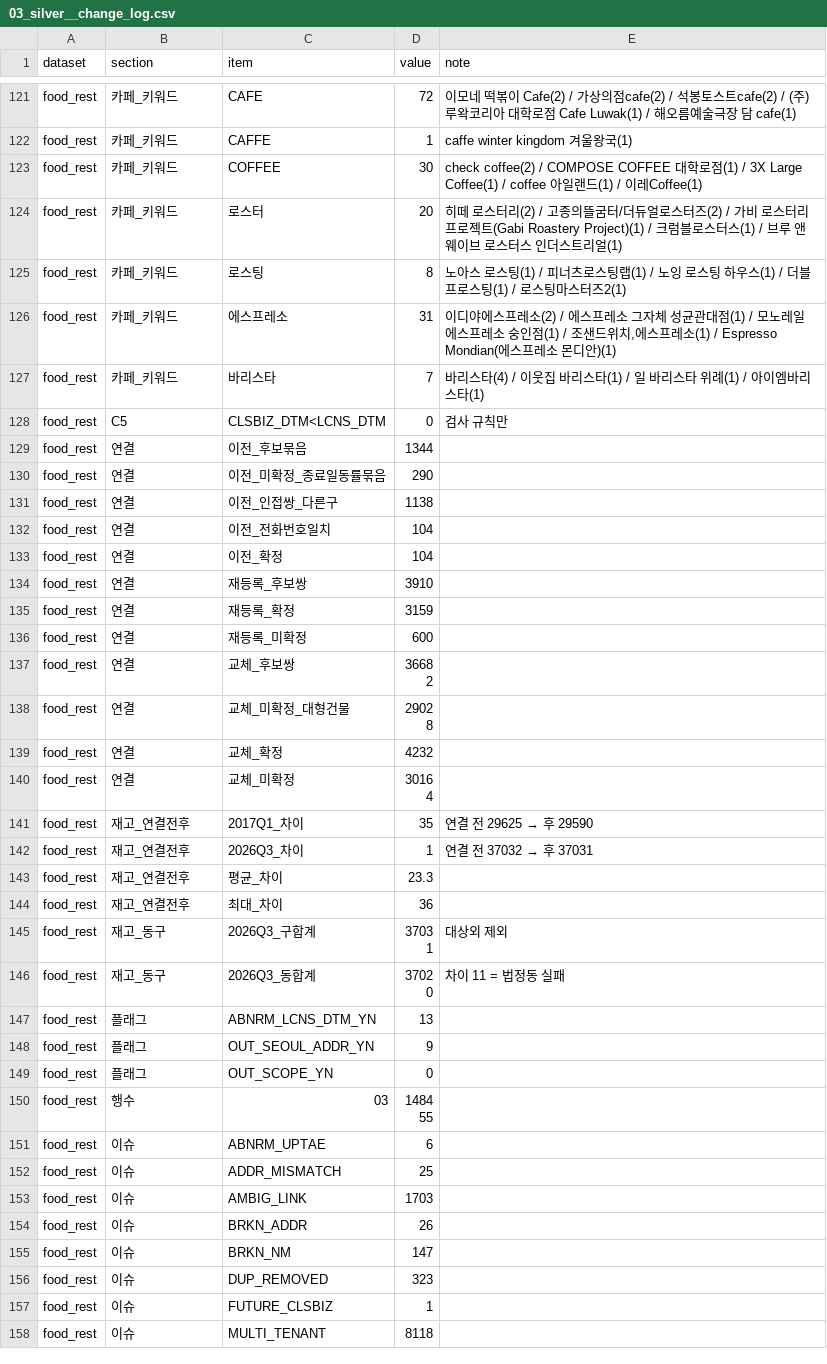
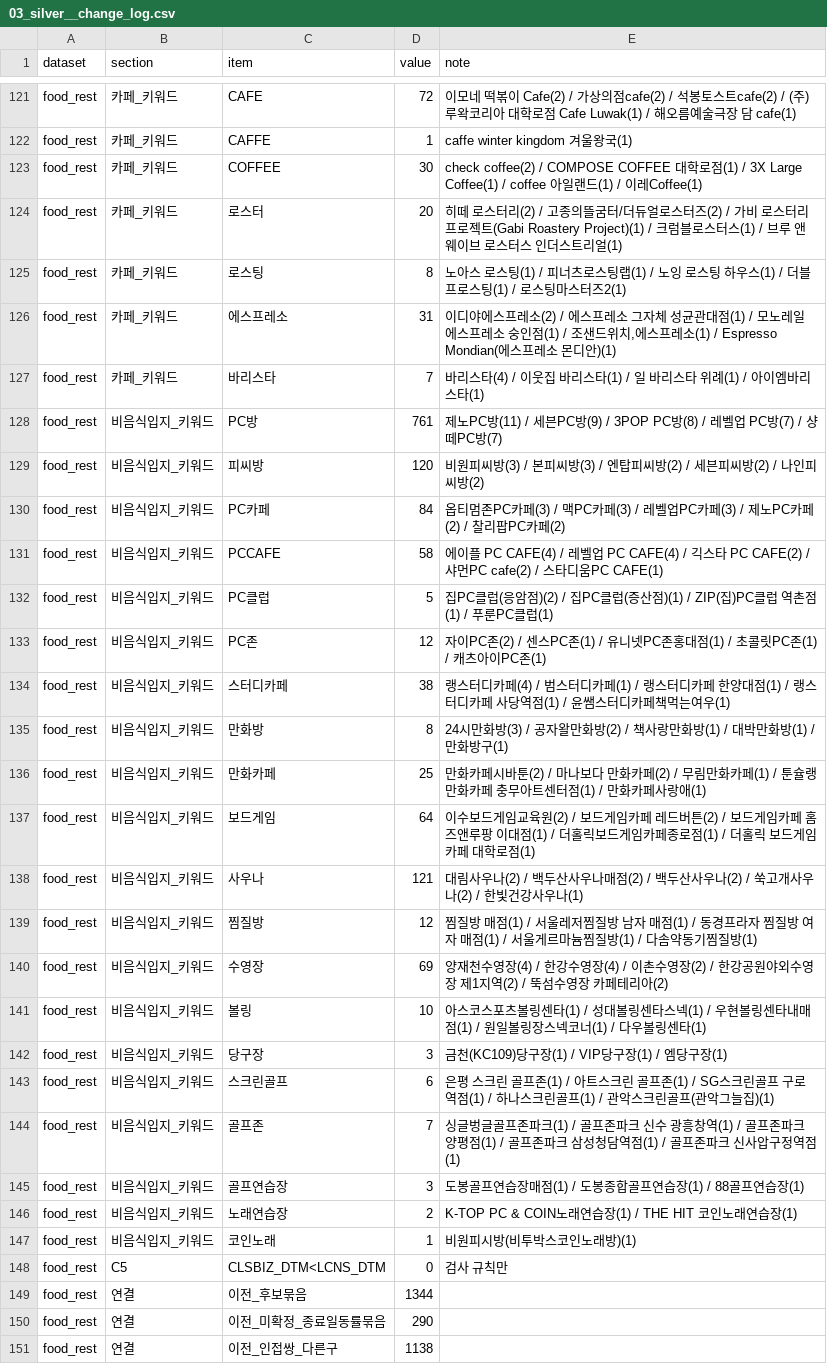
Before and after one commit to encore-ai-campus/mlo-03-p2-team1, a CSV file: report/silver/03_silver__change_log.csv, drawn as a sheet; only a part is shown, gaps mark what is left out; the shorter side is filled out with more unchanged rows.

```diff
--- a/report/silver/03_silver__change_log.csv
+++ b/report/silver/03_silver__change_log.csv
@@ -127,2 +127,22 @@ food_rest,카페_키워드,에스프레소,31,"이디야에스프레소(2) / 에
 food_rest,카페_키워드,바리스타,7,바리스타(4) / 이웃집 바리스타(1) / 일 바리스타 위례(1) / 아이엠바리스타(1)
+food_rest,비음식입지_키워드,PC방,761,제노PC방(11) / 세븐PC방(9) / 3POP PC방(8) / 레벨업 PC방(7) / 샹떼PC방(7)
+food_rest,비음식입지_키워드,피씨방,120,비원피씨방(3) / 본피씨방(3) / 엔탑피씨방(2) / 세븐피씨방(2) / 나인피씨방(2)
+food_rest,비음식입지_키워드,PC카페,84,옵티멈존PC카페(3) / 맥PC카페(3) / 레벨업PC카페(3) / 제노PC카페(2) / 찰리팝PC카페(2)
+food_rest,비음식입지_키워드,PCCAFE,58,에이플 PC CAFE(4) / 레벨업 PC CAFE(4) / 긱스타 PC CAFE(2) / 샤먼PC cafe(2) / 스타디움PC CAFE(1)
+food_rest,비음식입지_키워드,PC클럽,5,집PC클럽(응암점)(2) / 집PC클럽(증산점)(1) / ZIP(집)PC클럽 역촌점(1) / 푸룬PC클럽(1)
+food_rest,비음식입지_키워드,PC존,12,자이PC존(2) / 센스PC존(1) / 유니넷PC존홍대점(1) / 초콜릿PC존(1) / 캐츠아이PC존(1)
+food_rest,비음식입지_키워드,스터디카페,38,랭스터디카페(4) / 범스터디카페(1) / 랭스터디카페 한양대점(1) / 랭스터디카페 사당역점(1) / 윤쌤스터디카페책먹는여우(1)
+food_rest,비음식입지_키워드,만화방,8,24시만화방(3) / 공자왈만화방(2) / 책사랑만화방(1) / 대박만화방(1) / 만화방구(1)
+food_rest,비음식입지_키워드,만화카페,25,만화카페시바툰(2) / 마나보다 만화카페(2) / 무림만화카페(1) / 툰슐랭 만화카페 충무아트센터점(1) / 만화카페사랑애(1)
+food_rest,비음식입지_키워드,보드게임,64,이수보드게임교육원(2) / 보드게임카페 레드버튼(2) / 보드게임카페 홈즈앤루팡 이대점(1) / 더홀릭보드게임카페종로점(1) / 더홀릭 보드게임카페 대학로점(1)
+food_rest,비음식입지_키워드,사우나,121,대림사우나(2) / 백두산사우나매점(2) / 백두산사우나(2) / 쑥고개사우나(2) / 한빛건강사우나(1)
+food_rest,비음식입지_키워드,찜질방,12,찜질방 매점(1) / 서울레저찜질방 남자 매점(1) / 동경프라자 찜질방 여자 매점(1) / 서울게르마늄찜질방(1) / 다솜약동기찜질방(1)
+food_rest,비음식입지_키워드,수영장,69,양재천수영장(4) / 한강수영장(4) / 이촌수영장(2) / 한강공원야외수영장 제1지역(2) / 뚝섬수영장 카페테리아(2)
+food_rest,비음식입지_키워드,볼링,10,아스코스포츠볼링센타(1) / 성대볼링센타스넥(1) / 우현볼링센타내매점(1) / 원일볼링장스넥코너(1) / 다우볼링센타(1)
+food_rest,비음식입지_키워드,당구장,3,금천(KC109)당구장(1) / VIP당구장(1) / 엠당구장(1)
+food_rest,비음식입지_키워드,스크린골프,6,은평 스크린 골프존(1) / 아트스크린 골프존(1) / SG스크린골프 구로역점(1) / 하나스크린골프(1) / 관악스크린골프(관악그늘집)(1)
+food_rest,비음식입지_키워드,골프존,7,싱글벙글골프존파크(1) / 골프존파크 신수 광흥창역(1) / 골프존파크 양평점(1) / 골프존파크 삼성청담역점(1) / 골프존파크 신사압구정역점(1)
+food_rest,비음식입지_키워드,골프연습장,3,도봉골프연습장매점(1) / 도봉종합골프연습장(1) / 88골프연습장(1)
+food_rest,비음식입지_키워드,노래연습장,2,K-TOP PC & COIN노래연습장(1) / THE HIT 코인노래연습장(1)
+food_rest,비음식입지_키워드,코인노래,1,비원피시방(비투박스코인노래방)(1)
 food_rest,C5,CLSBIZ_DTM<LCNS_DTM,0,검사 규칙만
```
Also changed, not shown: report/ai_ready/05_ai_ready__manifest.csv, 4 other files.
